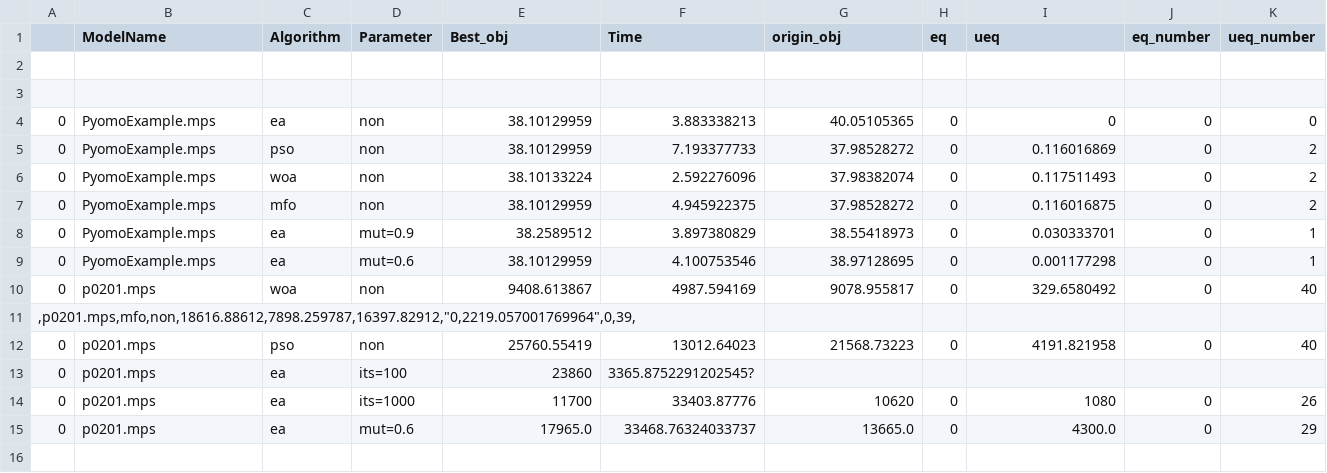
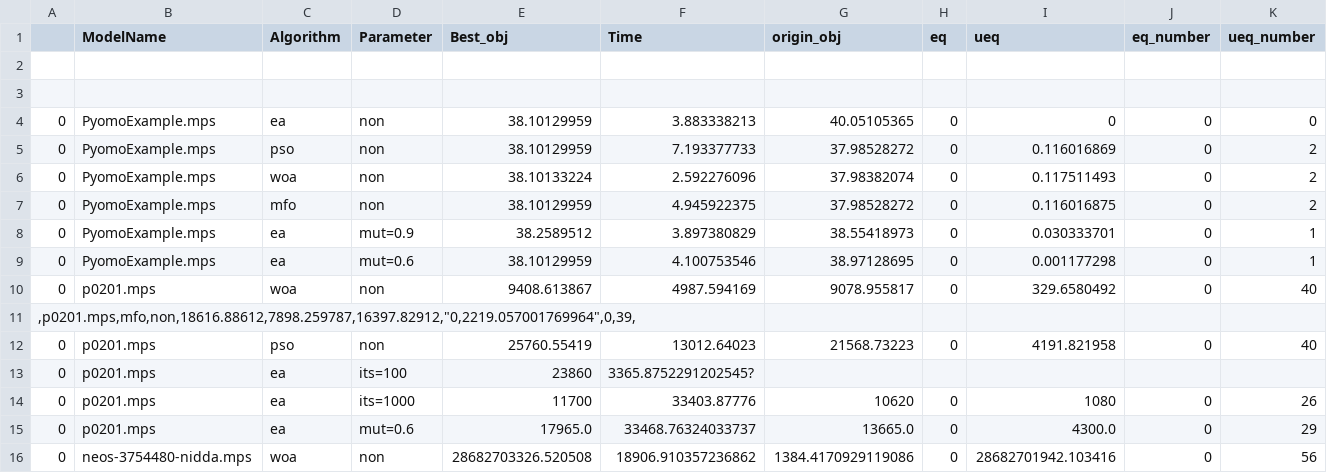
Before and after one commit to simbabobobo/wsb_meta, a CSV file: results/metaheuristic.csv, drawn as a sheet; the diff names each change by its address in the sheet, - before the commit and + after, or states it on an @@ line.

```diff
--- a/results/metaheuristic.csv
+++ b/results/metaheuristic.csv
+row 16: 0 | neos-3754480-nidda.mps | woa | non | 28682703326.520508 | 18906.910357236862 | 1384.4170929119086 | 0 | 28682701942.103416 | 0 | 56
```
Also changed, not shown: 3 other files.
